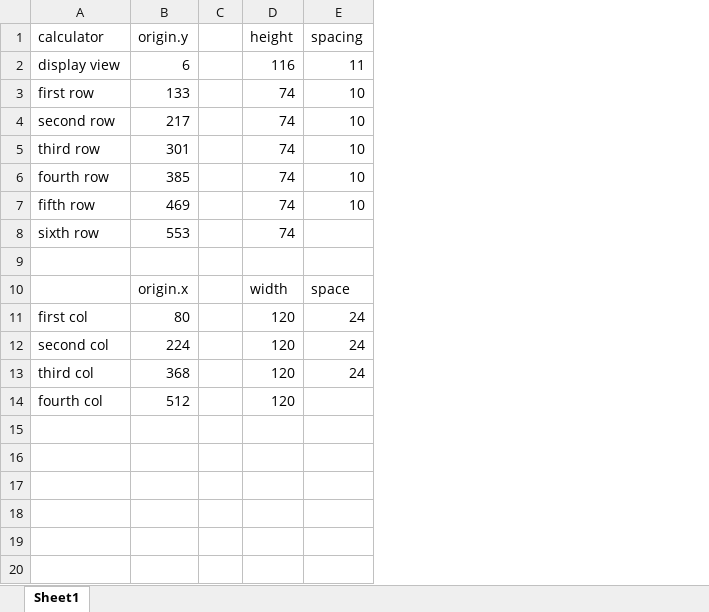
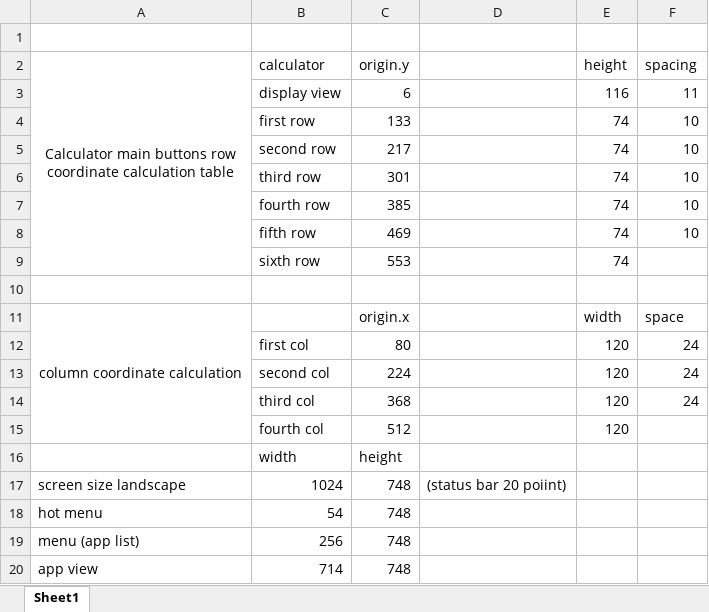
Before and after one commit to Steven-A3/AppBox2024, an Excel workbook: screen metric calculations.xlsx, sheet Sheet1, drawn as a sheet; values as stored, in another font and other column widths than the file's, no borders; removed rows and columns are numbered as before the commit, all else as after; the diff names each change by its address in the sheet, - before the commit and + after, or states it on an @@ line.

Commit message:
Calculator User Interface implementation

```diff
--- a/screen metric calculations.xlsx (sheet Sheet1)
+++ b/screen metric calculations.xlsx (sheet Sheet1)
+column A, rows 2-11: Calculator main buttons row coordinate calculation table |  |  |  |  |  |  |  |  | column coordinate calculation
-column C, empty
+column D, empty
+row 1: (empty)
+row 16:  | width | height
+row 17: screen size landscape | 1024 | 748 | (status bar 20 poiint)
+row 18: hot menu | 54 | 748
+row 19: menu (app list) | 256 | 748
+row 20: app view | 714 | 748
```
Also changed, not shown: formulas that keep their value, 16 other files.
